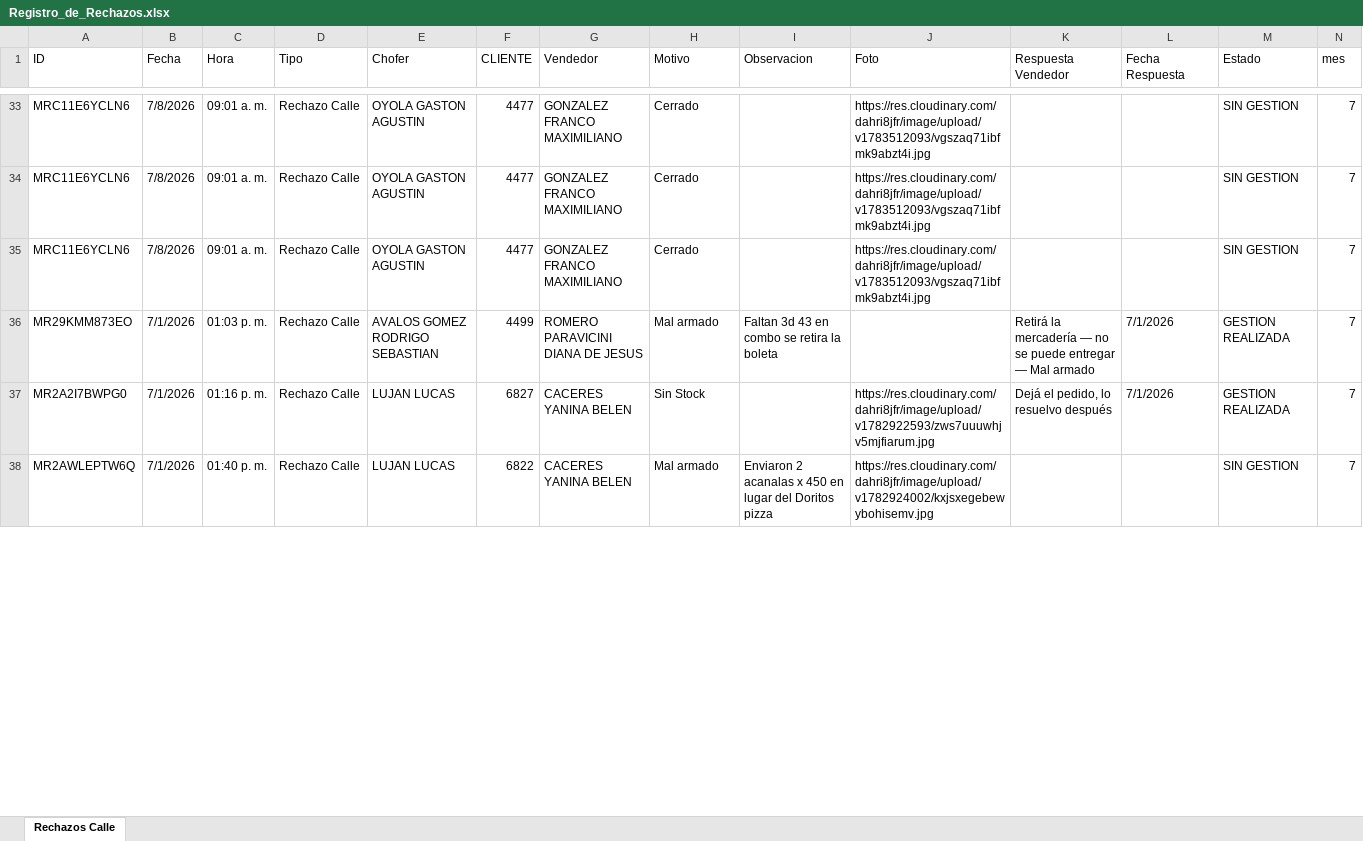
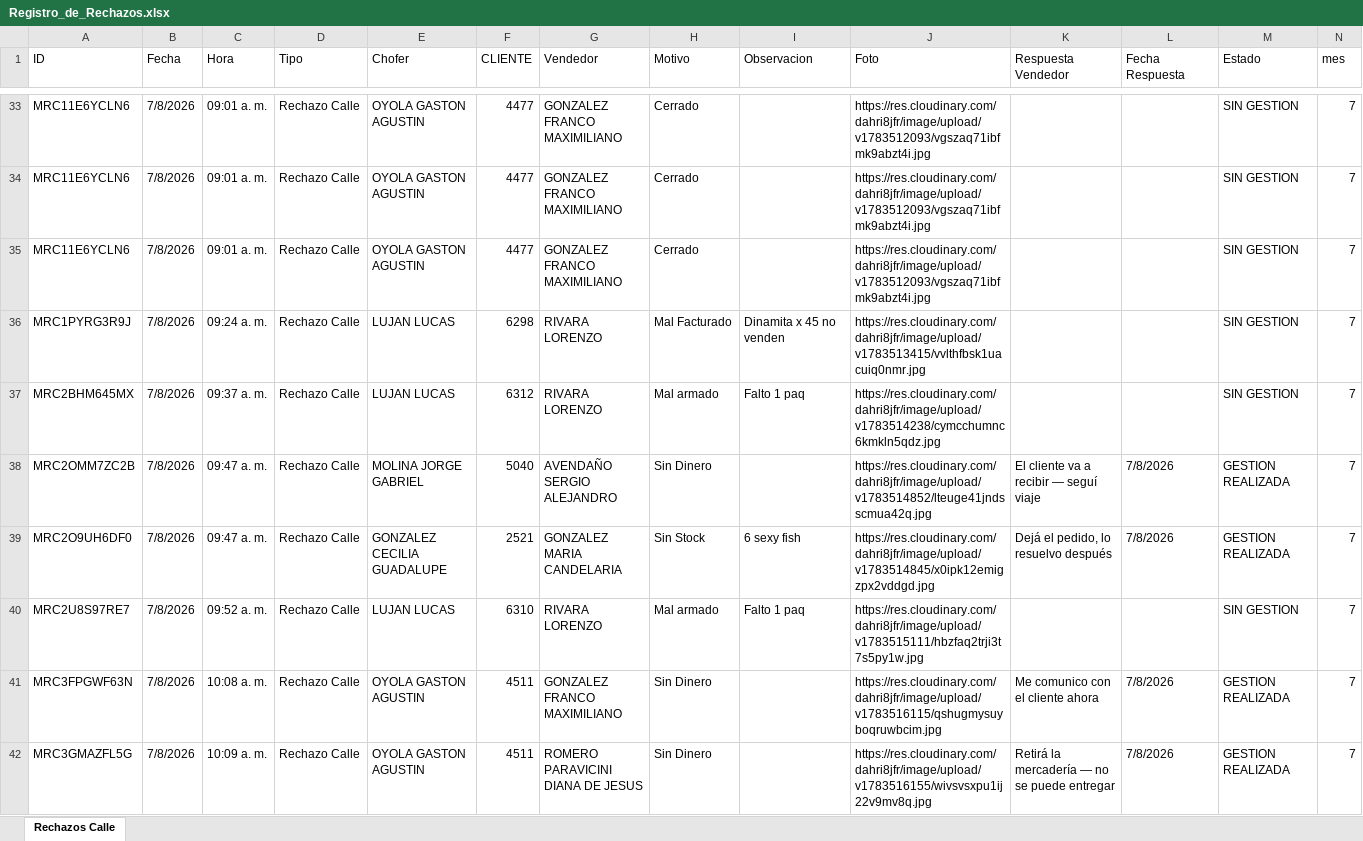
Before and after one commit to Nodus-app/sistema-operativo-nodus, an Excel workbook: data/Registro_de_Rechazos.xlsx, sheet Rechazos Calle, drawn as a sheet; only a part is shown, gaps mark what is left out; values as stored, in another font and other column widths than the file's, no cell formats; table styles not drawn; removed rows and columns are numbered as before the commit, all else as after; the diff covers the shown part only; the diff names each change by its address in the sheet, - before the commit and + after, or states it on an @@ line.

```diff
--- a/data/Registro_de_Rechazos.xlsx (sheet Rechazos Calle)
+++ b/data/Registro_de_Rechazos.xlsx (sheet Rechazos Calle)
-row 36: MR29KMM873EO | 7/1/2026 | 01:03 p. m. | Rechazo Calle | AVALOS GOMEZ RODRIGO SEBASTIAN | 4499 | ROMERO PARAVICINI DIANA DE JESUS | Mal armado | Faltan 3d 43 en combo se retira la boleta |  | Retirá la mercadería — no se puede entregar — Mal armado | 7/1/2026 | GESTION REALIZADA | 7
+row 36: MRC1PYRG3R9J | 7/8/2026 | 09:24 a. m. | Rechazo Calle | LUJAN LUCAS | 6298 | RIVARA LORENZO | Mal Facturado | Dinamita x 45 no venden | https://res.cloudinary.com/dahri8jfr/image/upload/v1783513415/vvlthfbsk1uacuiq0nmr.jpg |  |  | SIN GESTION | 7
+row 37: MRC2BHM645MX | 7/8/2026 | 09:37 a. m. | Rechazo Calle | LUJAN LUCAS | 6312 | RIVARA LORENZO | Mal armado | Falto 1 paq | https://res.cloudinary.com/dahri8jfr/image/upload/v1783514238/cymcchumnc6kmkln5qdz.jpg |  |  | SIN GESTION | 7
+row 38: MRC2OMM7ZC2B | 7/8/2026 | 09:47 a. m. | Rechazo Calle | MOLINA JORGE GABRIEL | 5040 | AVENDAÑO SERGIO ALEJANDRO | Sin Dinero |  | https://res.cloudinary.com/dahri8jfr/image/upload/v1783514852/lteuge41jndsscmua42q.jpg | El cliente va a recibir — seguí viaje | 7/8/2026 | GESTION REALIZADA | 7
-A39 (ID): MR2A2I7BWPG0
+A39 (ID): MRC2O9UH6DF0
-B39:B40 (Fecha): 7/1/2026
+B39:B40 (Fecha): 7/8/2026
-C39 (Hora): 01:16 p. m.
+C39 (Hora): 09:47 a. m.
-E39 (Chofer): LUJAN LUCAS
+E39 (Chofer): GONZALEZ CECILIA GUADALUPE
-F39 (CLIENTE): 6827
+F39 (CLIENTE): 2521
-G39 (Vendedor): CACERES YANINA BELEN
+G39 (Vendedor): GONZALEZ MARIA CANDELARIA
-I39 (Observacion): (empty)
+I39 (Observacion): 6 sexy fish
-J39 (Foto): https://res.cloudinary.com/dahri8jfr/image/upload/v1782922593/zws7uuuwhjv5mjfiarum.jpg
+J39 (Foto): https://res.cloudinary.com/dahri8jfr/image/upload/v1783514845/x0ipk12emigzpx2vddgd.jpg
-L39 (Fecha Respuesta): 7/1/2026
+L39 (Fecha Respuesta): 7/8/2026
-A40 (ID): MR2AWLEPTW6Q
+A40 (ID): MRC2U8S97RE7
-C40 (Hora): 01:40 p. m.
+C40 (Hora): 09:52 a. m.
-F40 (CLIENTE): 6822
+F40 (CLIENTE): 6310
-G40 (Vendedor): CACERES YANINA BELEN
+G40 (Vendedor): RIVARA LORENZO
-I40 (Observacion): Enviaron 2 acanalas x 450 en lugar del Doritos pizza
+I40 (Observacion): Falto 1 paq
-J40 (Foto): https://res.cloudinary.com/dahri8jfr/image/upload/v1782924002/kxjsxegebewybohisemv.jpg
+J40 (Foto): https://res.cloudinary.com/dahri8jfr/image/upload/v1783515111/hbzfaq2trji3t7s5py1w.jpg
+row 41: MRC3FPGWF63N | 7/8/2026 | 10:08 a. m. | Rechazo Calle | OYOLA GASTON AGUSTIN | 4511 | GONZALEZ FRANCO MAXIMILIANO | Sin Dinero |  | https://res.cloudinary.com/dahri8jfr/image/upload/v1783516115/qshugmysuyboqruwbcim.jpg | Me comunico con el cliente ahora | 7/8/2026 | GESTION REALIZADA | 7
+row 42: MRC3GMAZFL5G | 7/8/2026 | 10:09 a. m. | Rechazo Calle | OYOLA GASTON AGUSTIN | 4511 | ROMERO PARAVICINI DIANA DE JESUS | Sin Dinero |  | https://res.cloudinary.com/dahri8jfr/image/upload/v1783516155/wivsvsxpu1ij22v9mv8q.jpg | Retirá la mercadería — no se puede entregar | 7/8/2026 | GESTION REALIZADA | 7
```
Also changed, not shown: 30 added rows, 34 removed rows and 39 edited cells elsewhere in this sheet, cell formats, data/cartones.xlsx.
